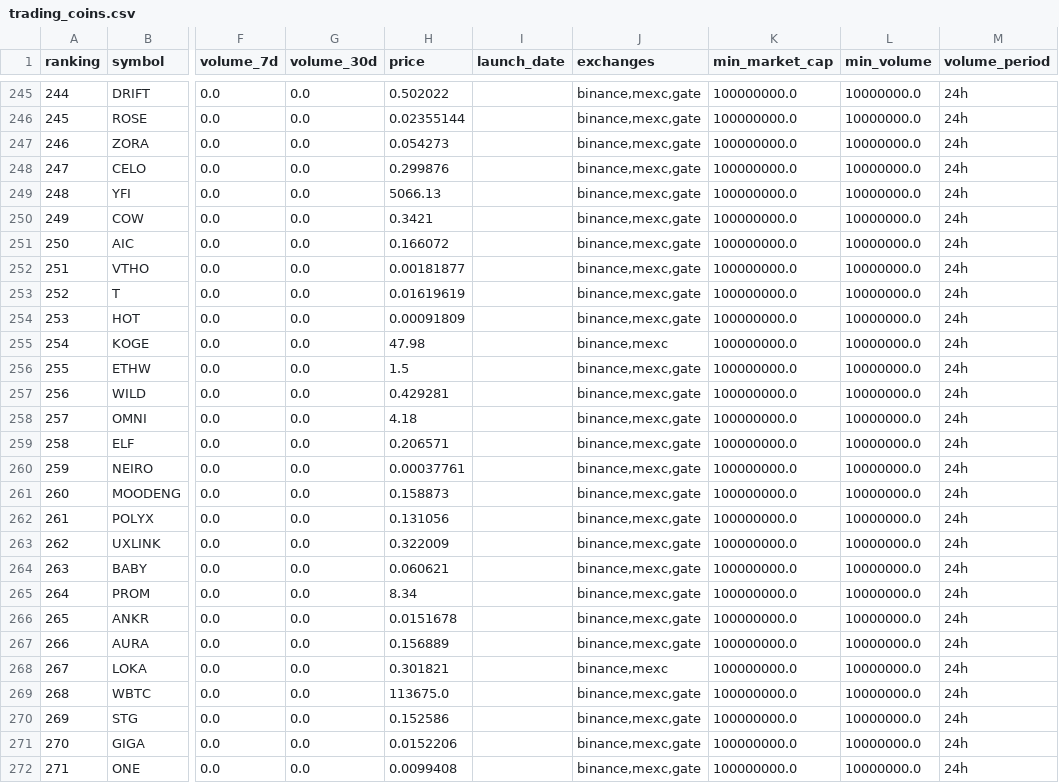
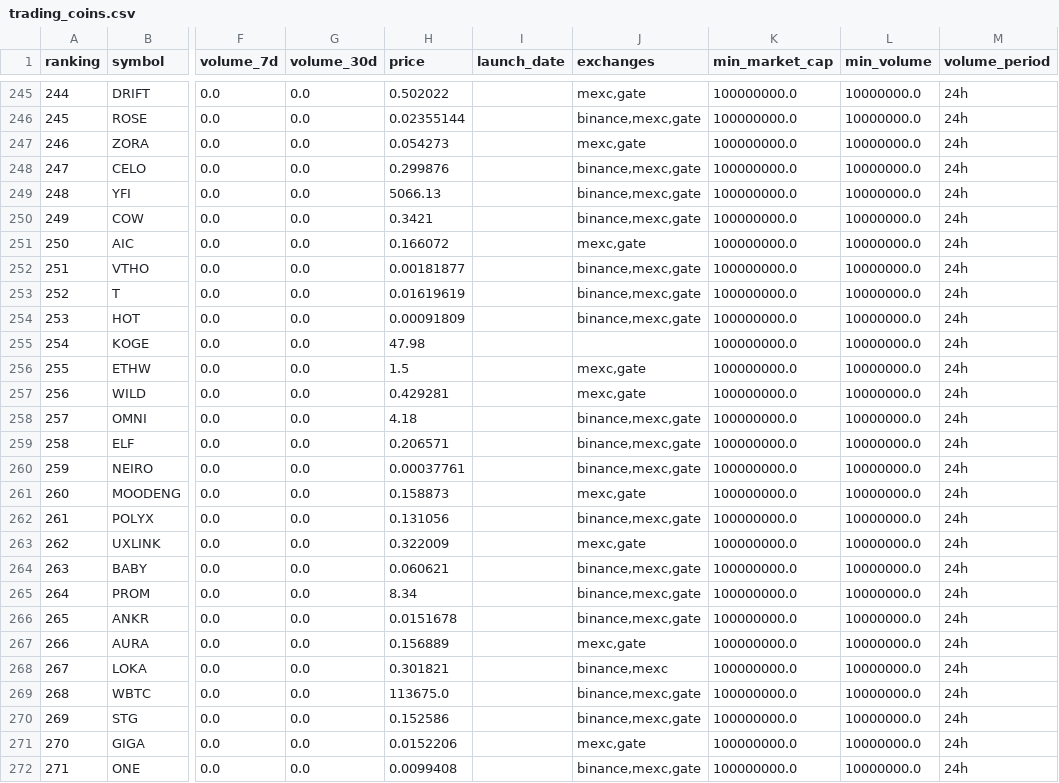
Before and after one commit to edugraminho/bullbot-signals, a CSV file: data/trading_coins.csv, drawn as a sheet; only a part is shown, gaps mark what is left out; the diff covers the shown part only; the diff names each change by its address in the sheet, - before the commit and + after, or states it on an @@ line.

```diff
--- a/data/trading_coins.csv
+++ b/data/trading_coins.csv
-J245 (exchanges): binance,mexc,gate
+J245 (exchanges): mexc,gate
-J247 (exchanges): binance,mexc,gate
+J247 (exchanges): mexc,gate
-J251 (exchanges): binance,mexc,gate
+J251 (exchanges): mexc,gate
-J255 (exchanges): binance,mexc
+J255 (exchanges): (empty)
-J256:J257 (exchanges): binance,mexc,gate
+J256:J257 (exchanges): mexc,gate
-J261 (exchanges): binance,mexc,gate
+J261 (exchanges): mexc,gate
-J263 (exchanges): binance,mexc,gate
+J263 (exchanges): mexc,gate
-J267 (exchanges): binance,mexc,gate
+J267 (exchanges): mexc,gate
-J271 (exchanges): binance,mexc,gate
+J271 (exchanges): mexc,gate
```
Also changed, not shown: 153 edited cells elsewhere in this file, 7 other files.
